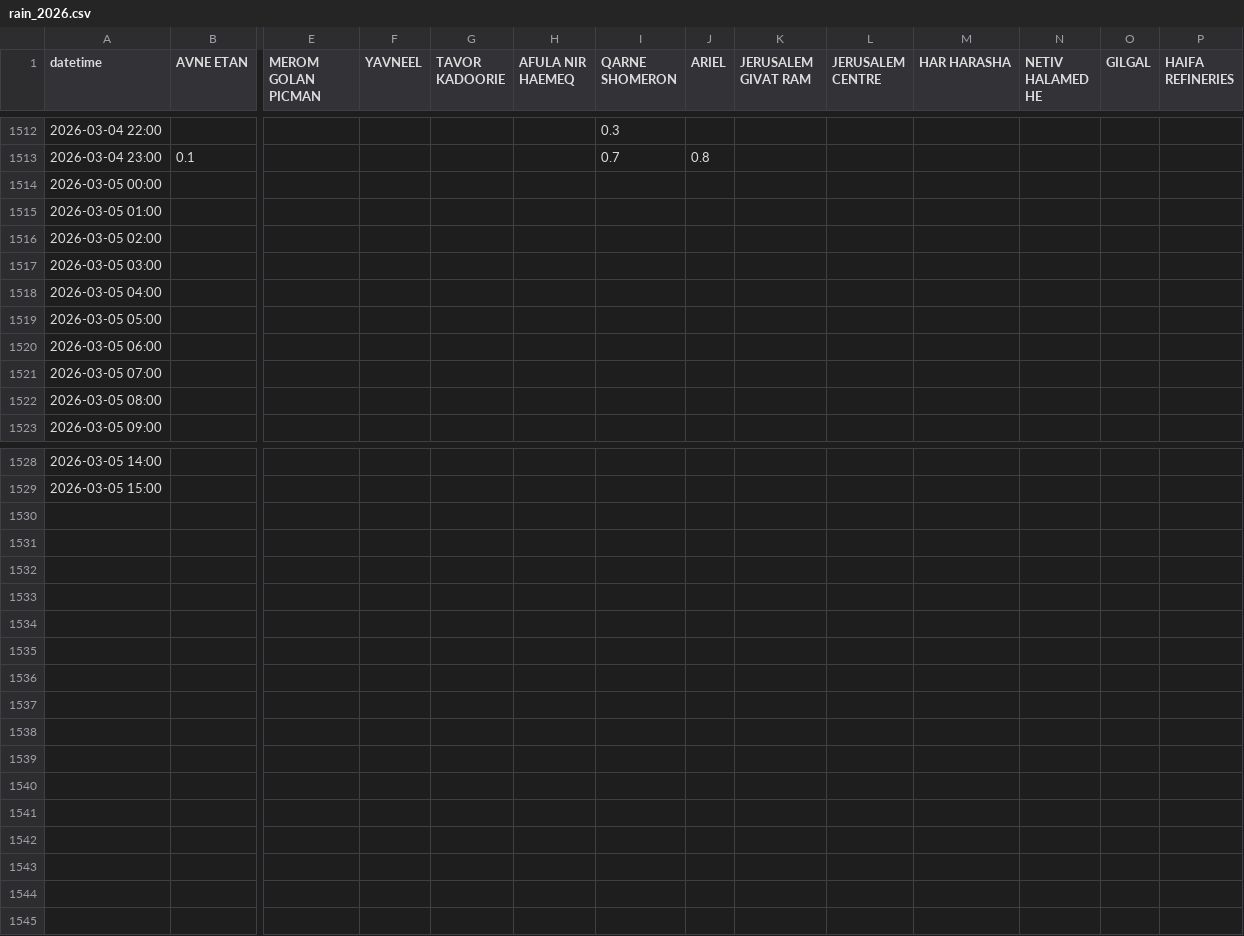
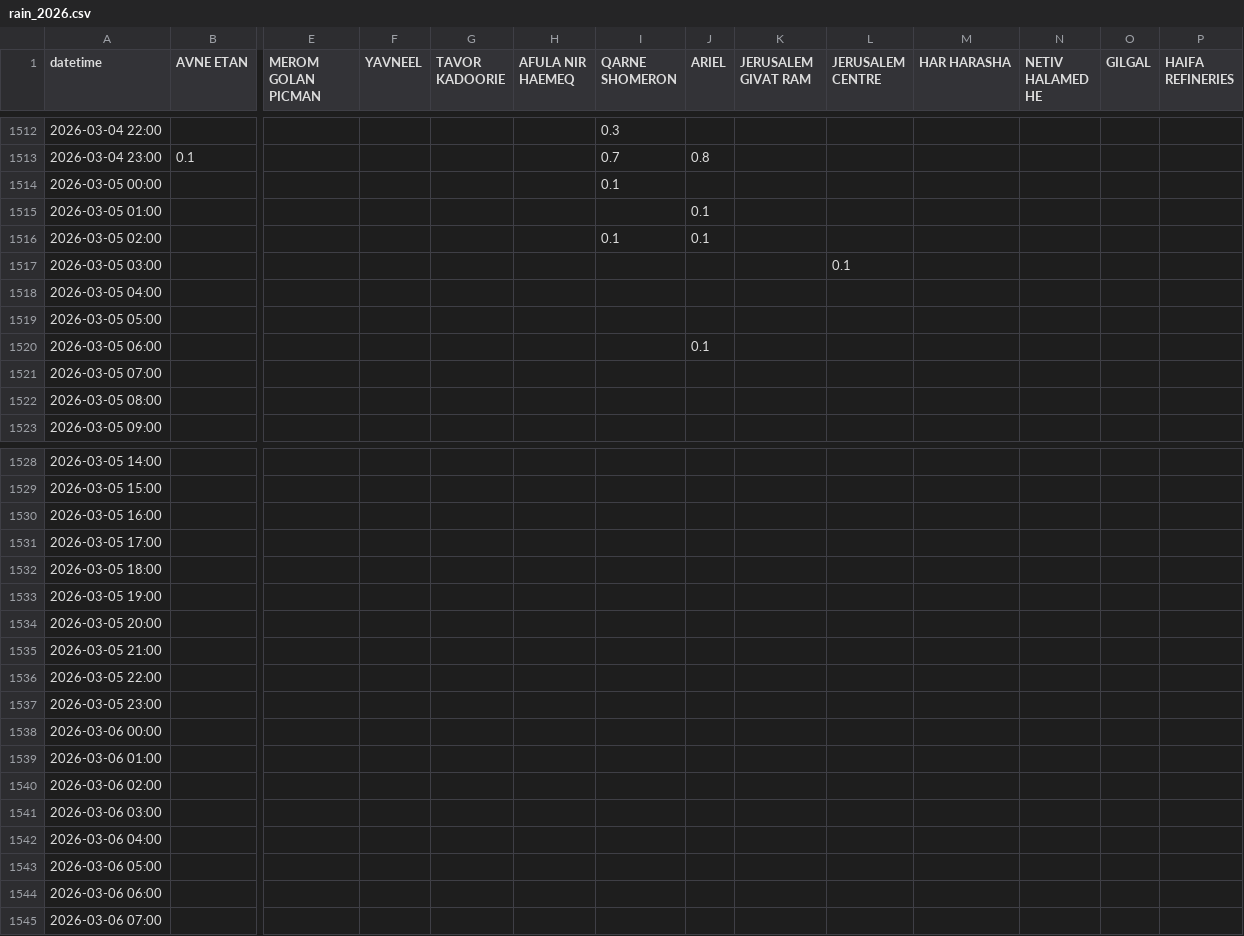
Before and after one commit to yuval-harpaz/weather, a CSV file: data/rain_2026.csv, drawn as a sheet; only a part is shown, gaps mark what is left out; rows hold the shown columns only; the diff names each change by its address in the sheet, - before the commit and + after, or states it on an @@ line.

```diff
--- a/data/rain_2026.csv
+++ b/data/rain_2026.csv
-I1514 (QARNE SHOMERON): (empty)
+I1514 (QARNE SHOMERON): 0.1
-J1515:J1516 (ARIEL): (empty)
+J1515:J1516 (ARIEL): 0.1
-I1516 (QARNE SHOMERON): (empty)
+I1516 (QARNE SHOMERON): 0.1
-L1517 (JERUSALEM CENTRE): (empty)
+L1517 (JERUSALEM CENTRE): 0.1
-J1520 (ARIEL): (empty)
+J1520 (ARIEL): 0.1
+row 1530: 2026-03-05 16:00
+row 1531: 2026-03-05 17:00
+row 1532: 2026-03-05 18:00
+row 1533: 2026-03-05 19:00
+row 1534: 2026-03-05 20:00
+row 1535: 2026-03-05 21:00
+row 1536: 2026-03-05 22:00
+row 1537: 2026-03-05 23:00
+row 1538: 2026-03-06 00:00
+row 1539: 2026-03-06 01:00
+row 1540: 2026-03-06 02:00
+row 1541: 2026-03-06 03:00
+row 1542: 2026-03-06 04:00
+row 1543: 2026-03-06 05:00
+row 1544: 2026-03-06 06:00
+row 1545: 2026-03-06 07:00
```
Also changed, not shown: data/sum_rain_sep_to_aug.csv.
